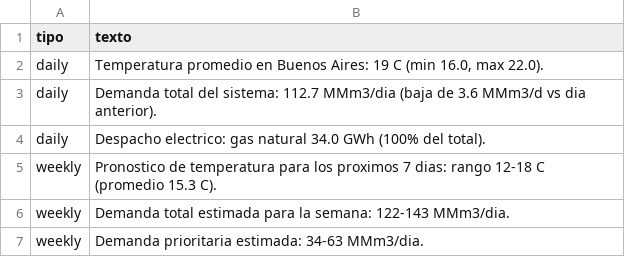
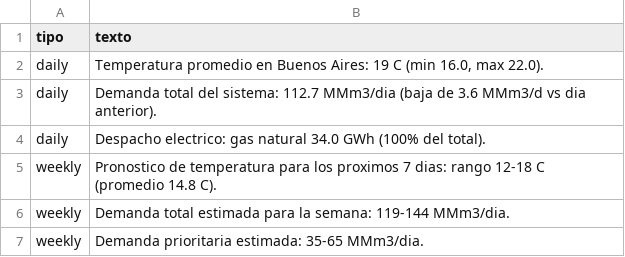
Before and after one commit to mpodeley/estado-del-sistema, a CSV file: data/comments.csv, drawn as a sheet.

```diff
--- a/data/comments.csv
+++ b/data/comments.csv
@@ -4,4 +4,4 @@ daily,Demanda total del sistema: 112.7 MMm3/dia (baja de 3.6 MMm3/d vs dia anter
 daily,Despacho electrico: gas natural 34.0 GWh (100% del total).
-weekly,Pronostico de temperatura para los proximos 7 dias: rango 12-18 C (promedio 15.3 C).
-weekly,Demanda total estimada para la semana: 122-143 MMm3/dia.
-weekly,Demanda prioritaria estimada: 34-63 MMm3/dia.
+weekly,Pronostico de temperatura para los proximos 7 dias: rango 12-18 C (promedio 14.8 C).
+weekly,Demanda total estimada para la semana: 119-144 MMm3/dia.
+weekly,Demanda prioritaria estimada: 35-65 MMm3/dia.
```
Also changed, not shown: data/weather_regions.csv, 15 other files.
